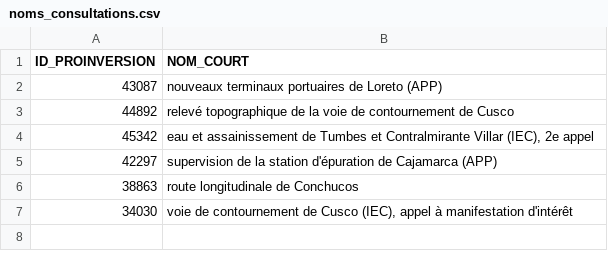
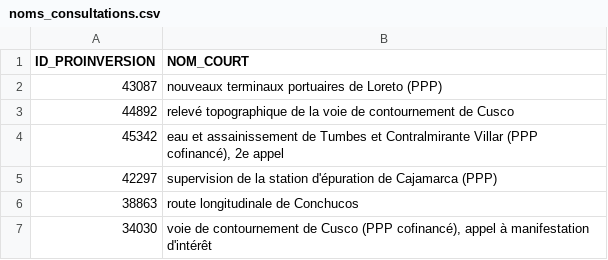
Before and after one commit to stanislas-sassolas/pipeline-inversiones-peru, a CSV file: fiche/noms_consultations.csv, drawn as a sheet.

```diff
--- a/fiche/noms_consultations.csv
+++ b/fiche/noms_consultations.csv
@@ -1,7 +1,7 @@
 ID_PROINVERSION;NOM_COURT
-43087;nouveaux terminaux portuaires de Loreto (APP)
+43087;nouveaux terminaux portuaires de Loreto (PPP)
 44892;relevé topographique de la voie de contournement de Cusco
-45342;eau et assainissement de Tumbes et Contralmirante Villar (IEC), 2e appel
-42297;supervision de la station d'épuration de Cajamarca (APP)
+45342;eau et assainissement de Tumbes et Contralmirante Villar (PPP cofinancé), 2e appel
+42297;supervision de la station d'épuration de Cajamarca (PPP)
 38863;route longitudinale de Conchucos
-34030;voie de contournement de Cusco (IEC), appel à manifestation d'intérêt
+34030;voie de contournement de Cusco (PPP cofinancé), appel à manifestation d'intérêt
```
Also changed, not shown: corrections_projets.csv, fiche/noms_courts.csv, 17 other files.
